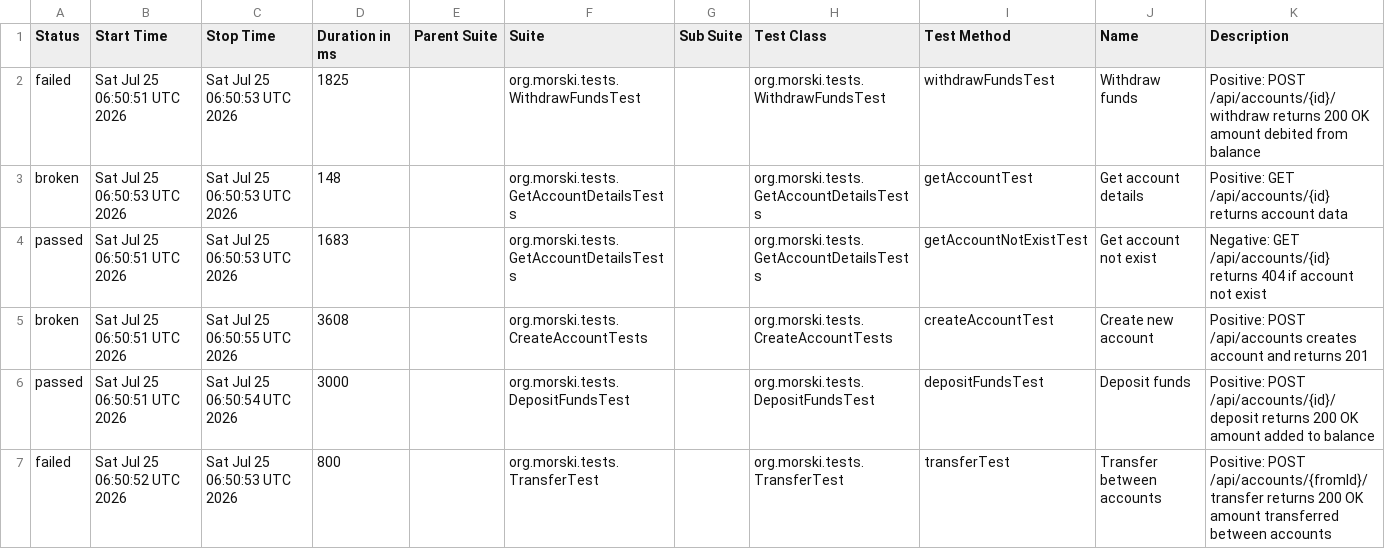
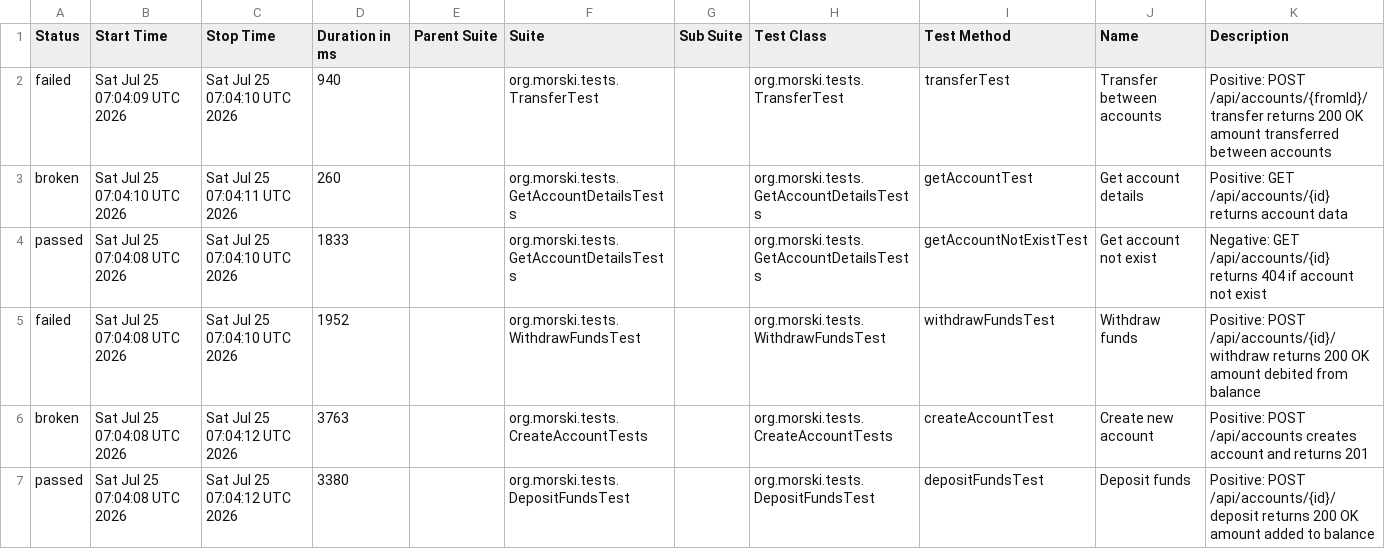
Before and after one commit to Viktorm-tech/demo-aqa-bank, a CSV file: allure-report/data/suites.csv, drawn as a sheet.

```diff
--- a/allure-report/data/suites.csv
+++ b/allure-report/data/suites.csv
@@ -1,7 +1,7 @@
 "Status","Start Time","Stop Time","Duration in ms","Parent Suite","Suite","Sub Suite","Test Class","Test Method","Name","Description"
-"failed","Sat Jul 25 06:50:51 UTC 2026","Sat Jul 25 06:50:53 UTC 2026","1825","","org.morski.tests.WithdrawFundsTest","","org.morski.tests.WithdrawFundsTest","withdrawFundsTest","Withdraw funds","Positive: POST /api/accounts/{id}/withdraw returns 200 OK amount debited from balance"
-"broken","Sat Jul 25 06:50:53 UTC 2026","Sat Jul 25 06:50:53 UTC 2026","148","","org.morski.tests.GetAccountDetailsTests","","org.morski.tests.GetAccountDetailsTests","getAccountTest","Get account details","Positive: GET /api/accounts/{id} returns account data"
-"passed","Sat Jul 25 06:50:51 UTC 2026","Sat Jul 25 06:50:53 UTC 2026","1683","","org.morski.tests.GetAccountDetailsTests","","org.morski.tests.GetAccountDetailsTests","getAccountNotExistTest","Get account not exist","Negative: GET /api/accounts/{id} returns 404 if account not exist"
-"broken","Sat Jul 25 06:50:51 UTC 2026","Sat Jul 25 06:50:55 UTC 2026","3608","","org.morski.tests.CreateAccountTests","","org.morski.tests.CreateAccountTests","createAccountTest","Create new account","Positive: POST /api/accounts creates account and returns 201"
-"passed","Sat Jul 25 06:50:51 UTC 2026","Sat Jul 25 06:50:54 UTC 2026","3000","","org.morski.tests.DepositFundsTest","","org.morski.tests.DepositFundsTest","depositFundsTest","Deposit funds","Positive: POST /api/accounts/{id}/deposit returns 200 OK amount added to balance"
-"failed","Sat Jul 25 06:50:52 UTC 2026","Sat Jul 25 06:50:53 UTC 2026","800","","org.morski.tests.TransferTest","","org.morski.tests.TransferTest","transferTest","Transfer between accounts","Positive: POST /api/accounts/{fromId}/transfer returns 200 OK amount transferred between accounts"
+"failed","Sat Jul 25 07:04:09 UTC 2026","Sat Jul 25 07:04:10 UTC 2026","940","","org.morski.tests.TransferTest","","org.morski.tests.TransferTest","transferTest","Transfer between accounts","Positive: POST /api/accounts/{fromId}/transfer returns 200 OK amount transferred between accounts"
+"broken","Sat Jul 25 07:04:10 UTC 2026","Sat Jul 25 07:04:11 UTC 2026","260","","org.morski.tests.GetAccountDetailsTests","","org.morski.tests.GetAccountDetailsTests","getAccountTest","Get account details","Positive: GET /api/accounts/{id} returns account data"
+"passed","Sat Jul 25 07:04:08 UTC 2026","Sat Jul 25 07:04:10 UTC 2026","1833","","org.morski.tests.GetAccountDetailsTests","","org.morski.tests.GetAccountDetailsTests","getAccountNotExistTest","Get account not exist","Negative: GET /api/accounts/{id} returns 404 if account not exist"
+"failed","Sat Jul 25 07:04:08 UTC 2026","Sat Jul 25 07:04:10 UTC 2026","1952","","org.morski.tests.WithdrawFundsTest","","org.morski.tests.WithdrawFundsTest","withdrawFundsTest","Withdraw funds","Positive: POST /api/accounts/{id}/withdraw returns 200 OK amount debited from balance"
+"broken","Sat Jul 25 07:04:08 UTC 2026","Sat Jul 25 07:04:12 UTC 2026","3763","","org.morski.tests.CreateAccountTests","","org.morski.tests.CreateAccountTests","createAccountTest","Create new account","Positive: POST /api/accounts creates account and returns 201"
+"passed","Sat Jul 25 07:04:08 UTC 2026","Sat Jul 25 07:04:12 UTC 2026","3380","","org.morski.tests.DepositFundsTest","","org.morski.tests.DepositFundsTest","depositFundsTest","Deposit funds","Positive: POST /api/accounts/{id}/deposit returns 200 OK amount added to balance"
```
Also changed, not shown: 29 other files.
